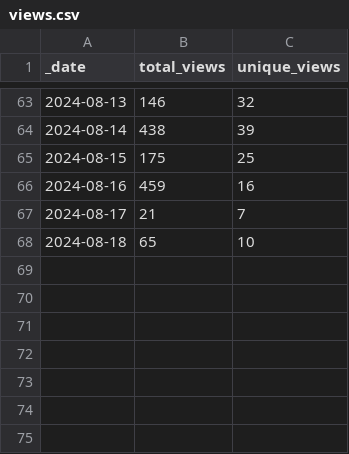
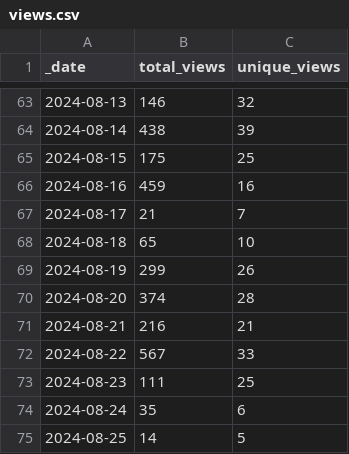
Before and after one commit to ansible-middleware/keycloak, a CSV file: traffic/views.csv, drawn as a sheet; only a part is shown, gaps mark what is left out.

Commit message:
GitHub traffic

```diff
--- a/traffic/views.csv
+++ b/traffic/views.csv
@@ -68 +68,8 @@ _date,total_views,unique_views
 2024-08-18,65,10
+2024-08-19,299,26
+2024-08-20,374,28
+2024-08-21,216,21
+2024-08-22,567,33
+2024-08-23,111,25
+2024-08-24,35,6
+2024-08-25,14,5
```
Also changed, not shown: traffic/clones.csv, 1 other file.
